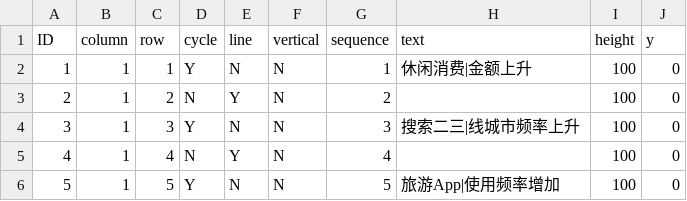
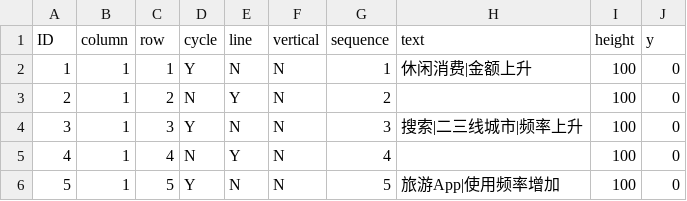
Before and after one commit to Shim19/flowchart, a CSV file: flowchart_2.csv, drawn as a sheet.

Commit message:
Add files via upload

```diff
--- a/flowchart_2.csv
+++ b/flowchart_2.csv
@@ -3,3 +3,3 @@
 2,1,2,N,Y,N,2,,100,0
-3,1,3,Y,N,N,3,搜索二三|线城市频率上升,100,0
+3,1,3,Y,N,N,3,搜索|二三线城市|频率上升,100,0
 4,1,4,N,Y,N,4,,100,0
```
